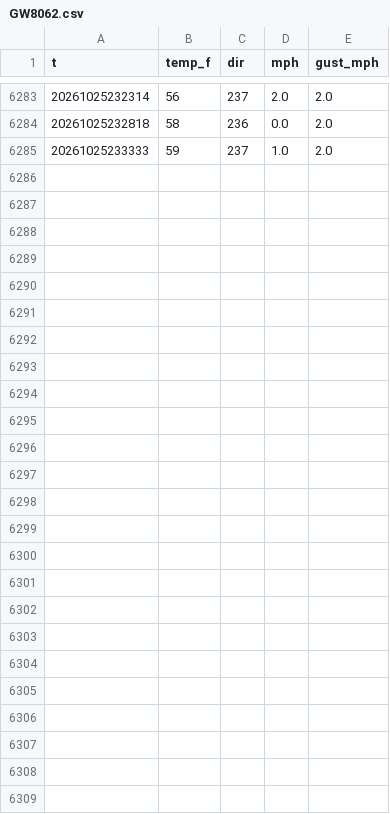
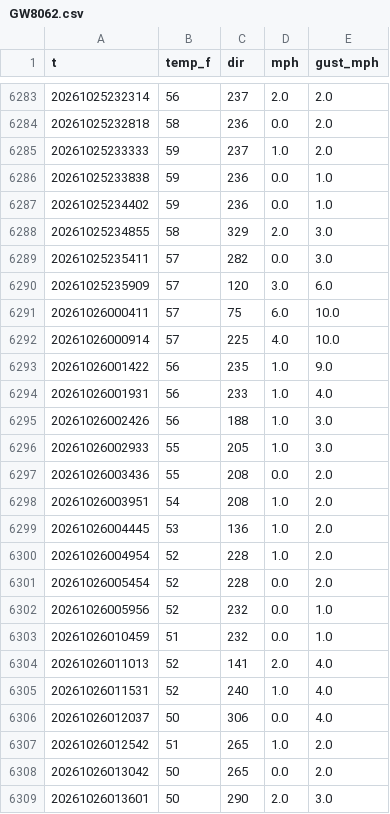
Before and after one commit to josh-porg/charles-race-card, a CSV file: sammamish/history/GW8062.csv, drawn as a sheet; only a part is shown, gaps mark what is left out; the diff names each change by its address in the sheet, - before the commit and + after, or states it on an @@ line.

```diff
--- a/sammamish/history/GW8062.csv
+++ b/sammamish/history/GW8062.csv
+row 6286: 20261025233838 | 59 | 236 | 0.0 | 1.0
+row 6287: 20261025234402 | 59 | 236 | 0.0 | 1.0
+row 6288: 20261025234855 | 58 | 329 | 2.0 | 3.0
+row 6289: 20261025235411 | 57 | 282 | 0.0 | 3.0
+row 6290: 20261025235909 | 57 | 120 | 3.0 | 6.0
+row 6291: 20261026000411 | 57 | 75 | 6.0 | 10.0
+row 6292: 20261026000914 | 57 | 225 | 4.0 | 10.0
+row 6293: 20261026001422 | 56 | 235 | 1.0 | 9.0
+row 6294: 20261026001931 | 56 | 233 | 1.0 | 4.0
+row 6295: 20261026002426 | 56 | 188 | 1.0 | 3.0
+row 6296: 20261026002933 | 55 | 205 | 1.0 | 3.0
+row 6297: 20261026003436 | 55 | 208 | 0.0 | 2.0
+row 6298: 20261026003951 | 54 | 208 | 1.0 | 2.0
+row 6299: 20261026004445 | 53 | 136 | 1.0 | 2.0
+row 6300: 20261026004954 | 52 | 228 | 1.0 | 2.0
+row 6301: 20261026005454 | 52 | 228 | 0.0 | 2.0
+row 6302: 20261026005956 | 52 | 232 | 0.0 | 1.0
+row 6303: 20261026010459 | 51 | 232 | 0.0 | 1.0
+row 6304: 20261026011013 | 52 | 141 | 2.0 | 4.0
+row 6305: 20261026011531 | 52 | 240 | 1.0 | 4.0
+row 6306: 20261026012037 | 50 | 306 | 0.0 | 4.0
+row 6307: 20261026012542 | 51 | 265 | 1.0 | 2.0
+row 6308: 20261026013042 | 50 | 265 | 0.0 | 2.0
+row 6309: 20261026013601 | 50 | 290 | 2.0 | 3.0
```
Also changed, not shown: sammamish/history/EW8450.csv, sammamish/history/GW1372.csv, 7 other files.
